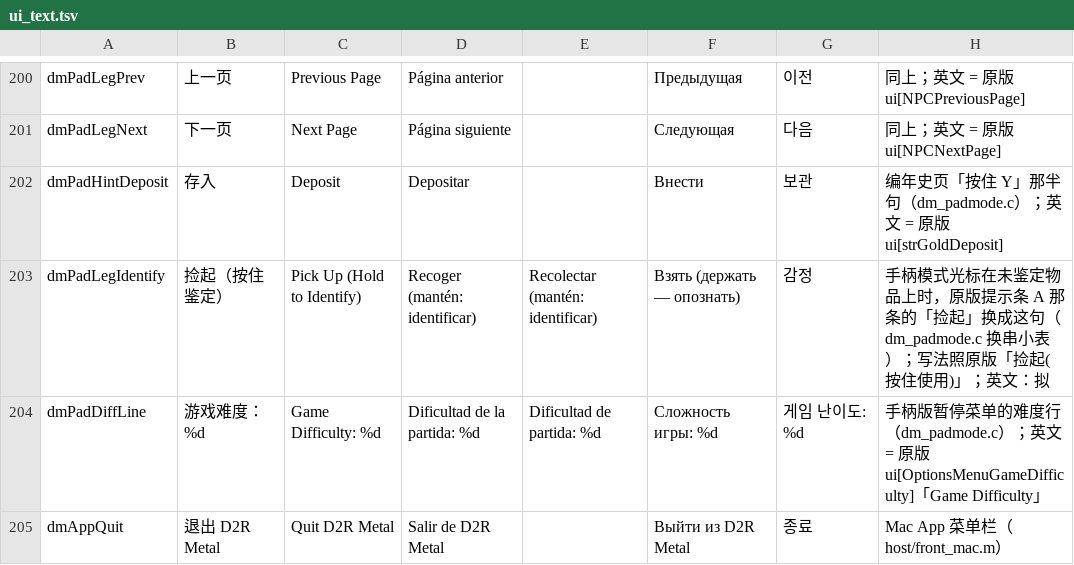
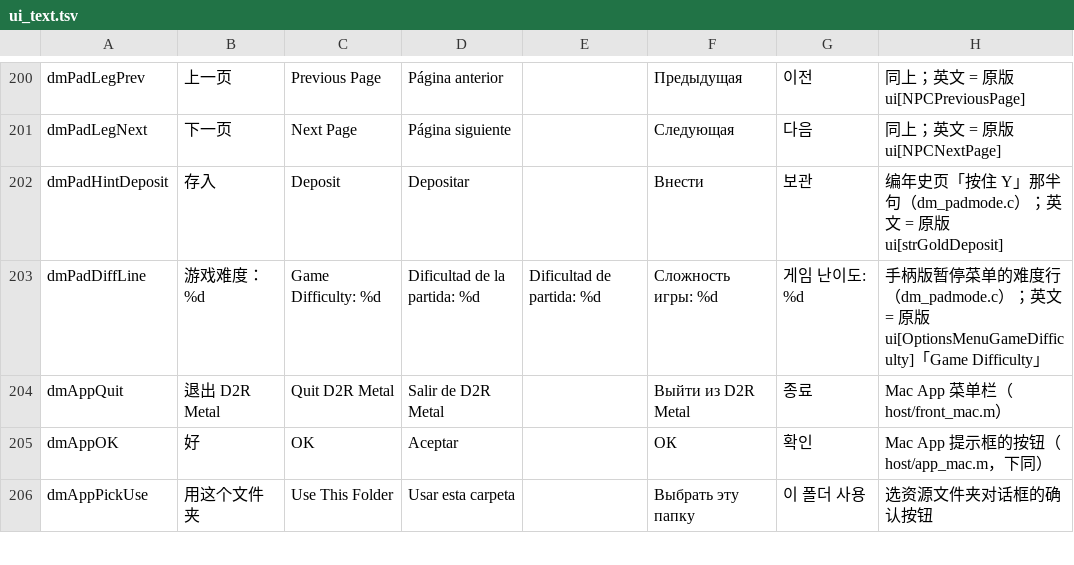
Before and after one commit to PowerBeef/d2r-metal, a TSV file: dm/i18n/ui_text.tsv, drawn as a sheet; only a part is shown, gaps mark what is left out; the shorter side is filled out with more unchanged rows; the diff names each change by its address in the sheet, - before the commit and + after, or states it on an @@ line.

```diff
--- a/dm/i18n/ui_text.tsv
+++ b/dm/i18n/ui_text.tsv
-row 203: dmPadLegIdentify | 捡起（按住鉴定） | Pick Up (Hold to Identify) | Recoger (mantén: identificar) | Recolectar (mantén: identificar) | Взять (держать — опознать) | 감정 | 手柄模式光标在未鉴定物品上时，原版提示条 A 那条的「捡起」换成这句（dm_padmode.c 换串小表）；写法照原版「捡起(按住使用)」；英文：拟
```
Also changed, not shown: dm/switches.tsv, 16 other files.
